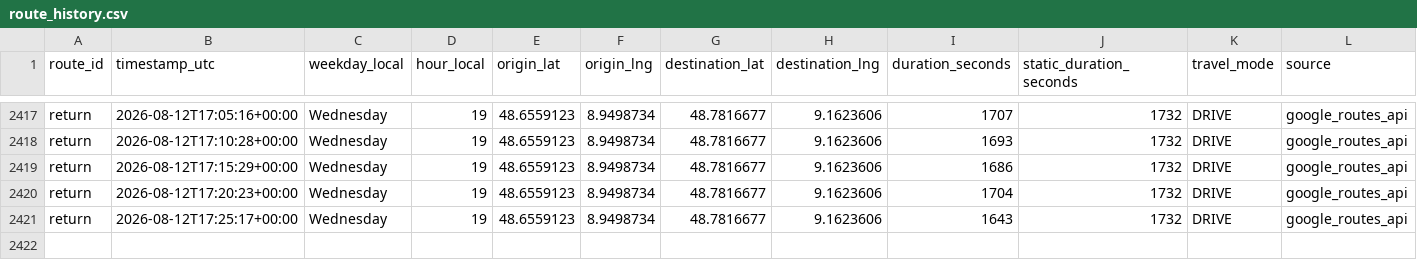
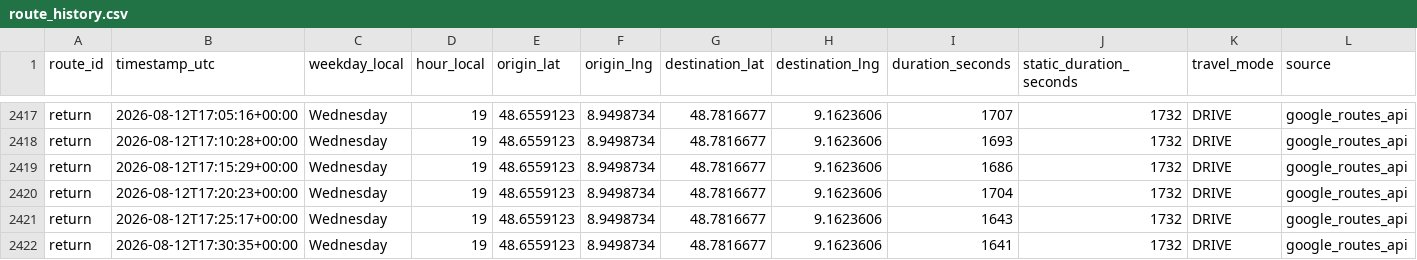
Before and after one commit to ltacke/maps-route-statistics, a CSV file: data/route_history.csv, drawn as a sheet; only a part is shown, gaps mark what is left out; the diff names each change by its address in the sheet, - before the commit and + after, or states it on an @@ line.

```diff
--- a/data/route_history.csv
+++ b/data/route_history.csv
+row 2422: return | 2026-08-12T17:30:35+00:00 | Wednesday | 19 | 48.6559123 | 8.9498734 | 48.7816677 | 9.1623606 | 1641 | 1732 | DRIVE | google_routes_api
```
Also changed, not shown: 1 other file.
